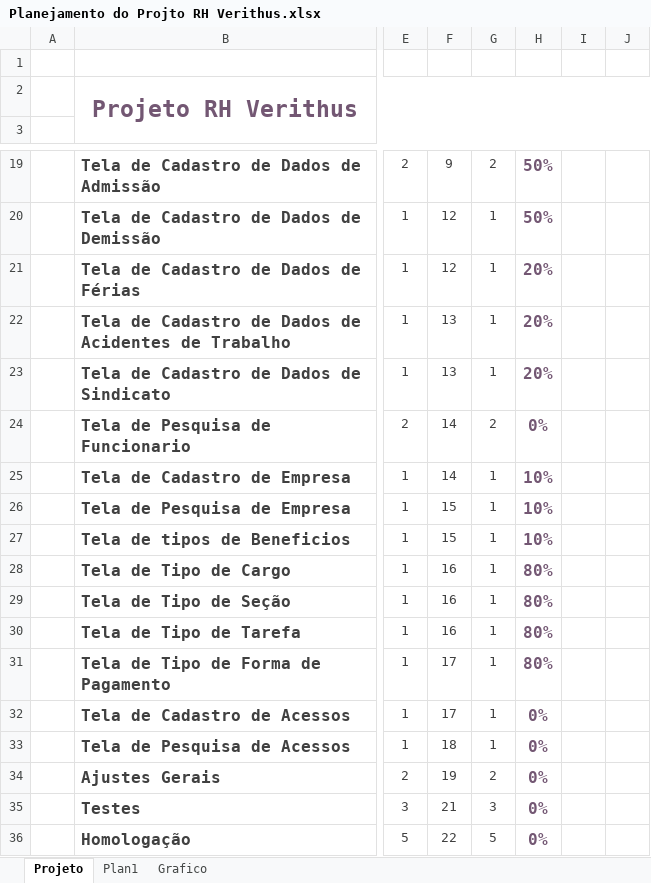
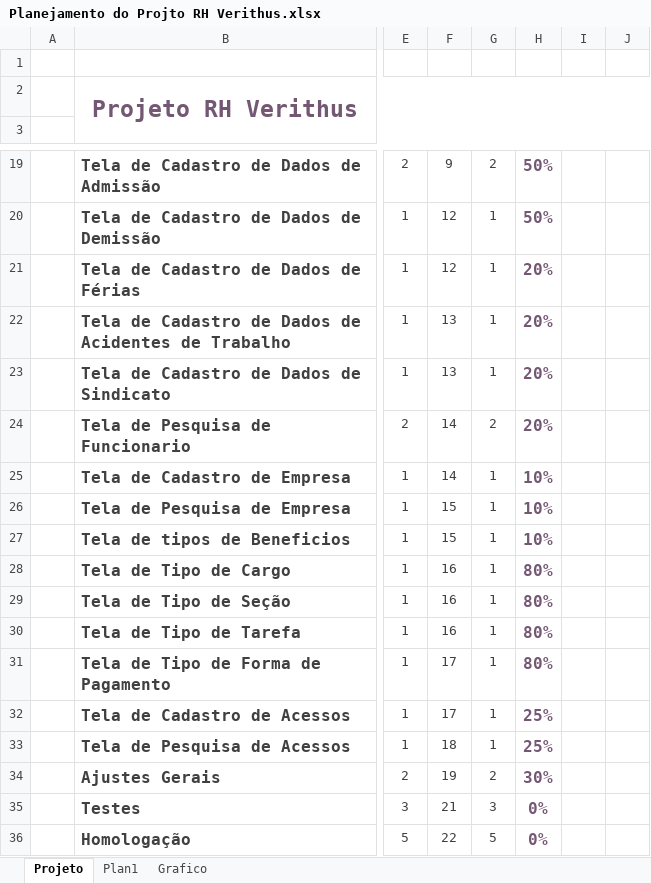
Before and after one commit to InfoTech2u/InfoTech2u, an Excel workbook: Planejamento/Planejamento do Projto RH Verithus.xlsx, sheet Projeto, drawn as a sheet; only a part is shown, gaps mark what is left out; values as stored, in another font and other column widths than the file's, no borders; charts and pictures and conditional formats not drawn; the diff names each change by its address in the sheet, - before the commit and + after, or states it on an @@ line.

Commit message:
Atualização da Planilha

```diff
--- a/Planejamento/Planejamento do Projto RH Verithus.xlsx (sheet Projeto)
+++ b/Planejamento/Planejamento do Projto RH Verithus.xlsx (sheet Projeto)
-H24: 0%
+H24: 20%
-H32:H33: 0%
+H32:H33: 25%
-H34: 0%
+H34: 30%
```
Also changed, not shown: charts or pictures.
